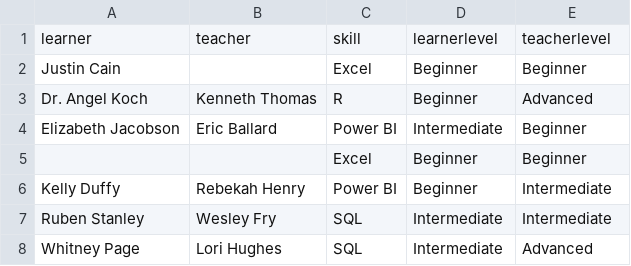
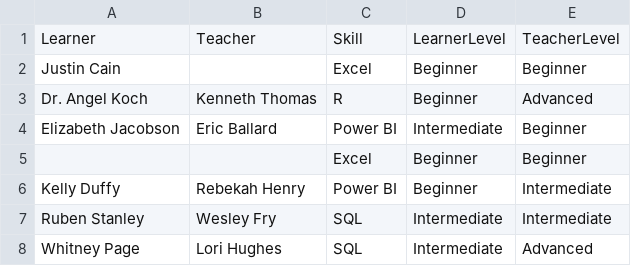
Before and after one commit to NnejiKelechi/GetSkilled, a CSV file: data/match_results.csv, drawn as a sheet; only a part is shown; removed rows and columns are numbered as before the commit, all else as after; the diff names each change by its address in the sheet, - before the commit and + after, or states it on an @@ line.

Commit message:
Update match_results.csv

```diff
--- a/data/match_results.csv
+++ b/data/match_results.csv
-row 1: learner | teacher | skill | learnerlevel | teacherlevel
+row 1: Learner | Teacher | Skill | LearnerLevel | TeacherLevel
```
